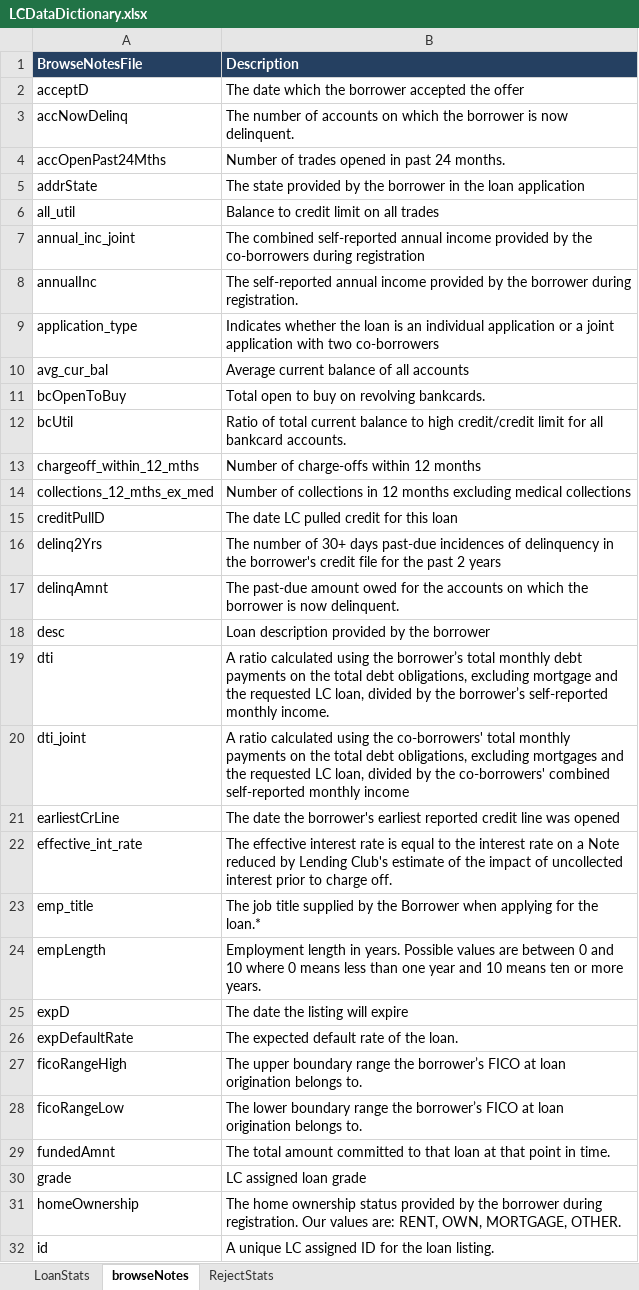
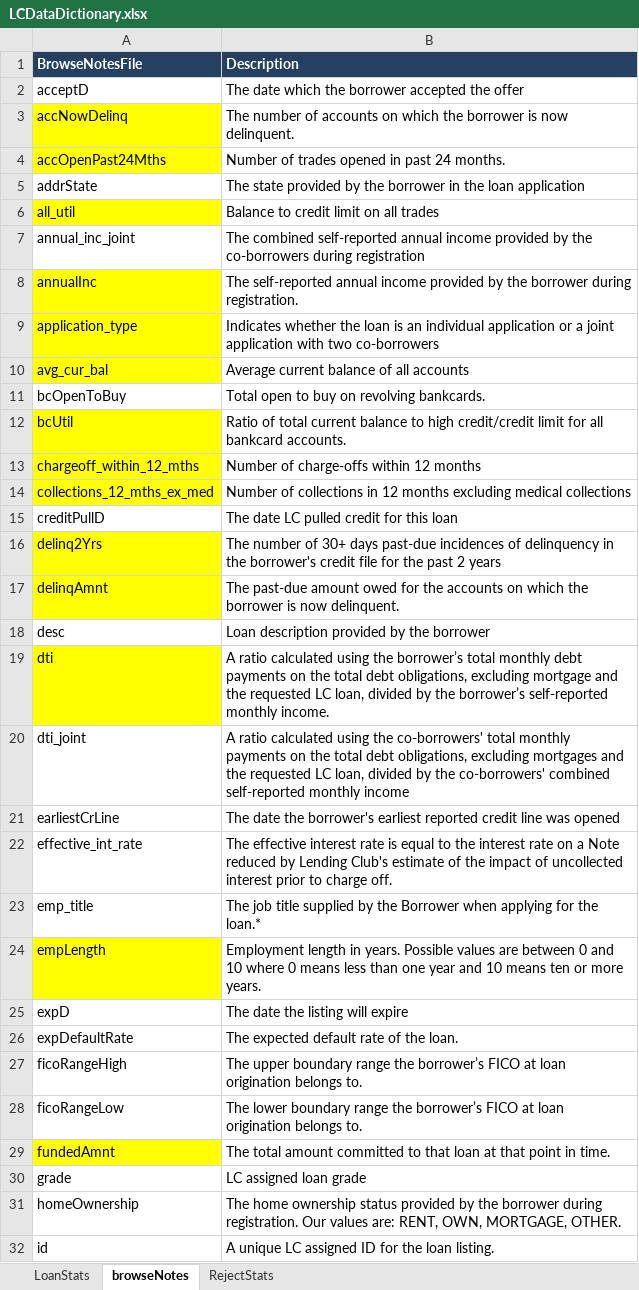
Before and after one commit to benieevelyne/BLPFinalProject, an Excel workbook: DataSets/LCDataDictionary.xlsx, sheet browseNotes, drawn as a sheet; only a part is shown; values as stored, in another font and other column widths than the file's, no borders; the diff covers the shown part only; the diff names each change by its address in the sheet, - before the commit and + after, or states it on an @@ line.

Commit message:
updated branch with edited data set for machine learning ending in ML and tableau ending in rev

```diff
--- a/DataSets/LCDataDictionary.xlsx (sheet browseNotes)
+++ b/DataSets/LCDataDictionary.xlsx (sheet browseNotes)
-A3:A4 fill: none
+A3:A4 fill: #FFFF00
-A6 fill: none
+A6 fill: #FFFF00
-A8:A10 fill: none
+A8:A10 fill: #FFFF00
-A12:A14 fill: none
+A12:A14 fill: #FFFF00
-A16:A17 fill: none
+A16:A17 fill: #FFFF00
-A19 fill: none
+A19 fill: #FFFF00
-A24 fill: none
+A24 fill: #FFFF00
-A29 fill: none
+A29 fill: #FFFF00
```
Also changed, not shown: cell formats elsewhere in this sheet, 6 other files.
